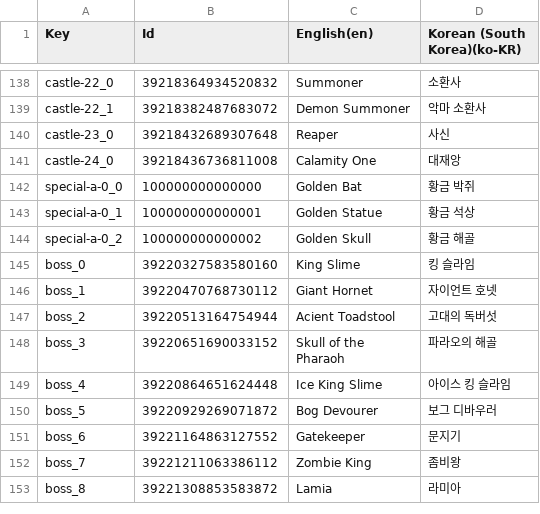
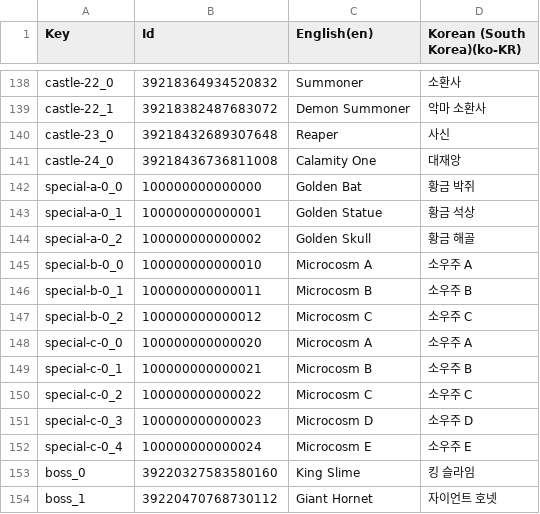
Before and after one commit to limebell/LoopLegacy, a CSV file: Assets/Settings/Localization/Monster.csv, drawn as a sheet; only a part is shown, gaps mark what is left out; the shorter side is filled out with more unchanged rows.

```diff
--- a/Assets/Settings/Localization/Monster.csv
+++ b/Assets/Settings/Localization/Monster.csv
@@ -144,2 +144,10 @@ Key,Id,English(en),Korean (South Korea)(ko-KR)
 "special-a-0_2",100000000000002,"Golden Skull","황금 해골"
+"special-b-0_0",100000000000010,"Microcosm A","소우주 A"
+"special-b-0_1",100000000000011,"Microcosm B","소우주 B"
+"special-b-0_2",100000000000012,"Microcosm C","소우주 C"
+"special-c-0_0",100000000000020,"Microcosm A","소우주 A"
+"special-c-0_1",100000000000021,"Microcosm B","소우주 B"
+"special-c-0_2",100000000000022,"Microcosm C","소우주 C"
+"special-c-0_3",100000000000023,"Microcosm D","소우주 D"
+"special-c-0_4",100000000000024,"Microcosm E","소우주 E"
 "boss_0",39220327583580160,"King Slime","킹 슬라임"
```
Also changed, not shown: Assets/Data/armor_table.csv, Assets/Data/region_table.csv, 30 other files.
